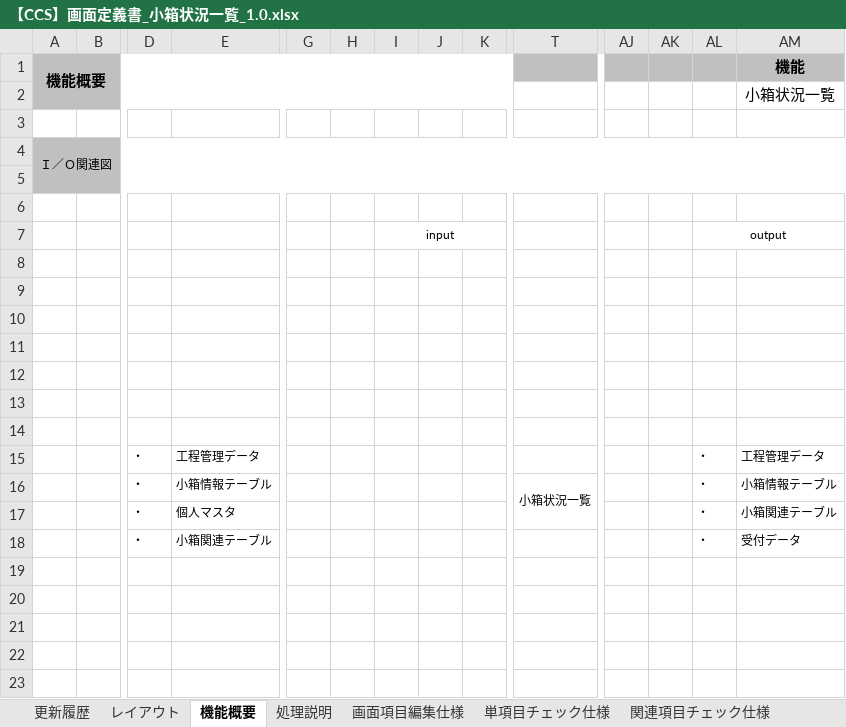
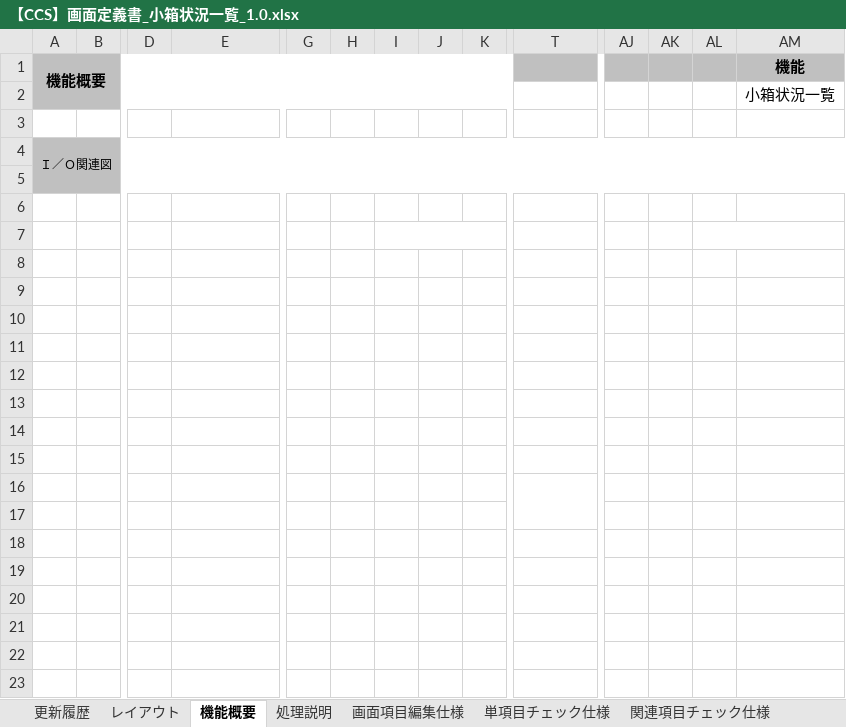
Before and after one commit to liyunfei20160226/learn-ai, an Excel workbook: ccs/设计书/【CCS】画面定義書_小箱状況一覧_1.0.xlsx, sheet 機能概要, drawn as a sheet; only a part is shown, gaps mark what is left out; values as stored, in another font and other column widths than the file's, no borders; charts and pictures not drawn; rows hold the shown columns only; the diff names each change by its address in the sheet, - before the commit and + after, or states it on an @@ line.

```diff
--- a/ccs/设计书/【CCS】画面定義書_小箱状況一覧_1.0.xlsx (sheet 機能概要)
+++ b/ccs/设计书/【CCS】画面定義書_小箱状況一覧_1.0.xlsx (sheet 機能概要)
-I7: input
+I7: (empty)
-AL7: output
+AL7: (empty)
-row 15:  |  | ・ | 工程管理データ |  |  |  |  |  |  |  |  | ・ | 工程管理データ
+row 15: (empty)
-row 16:  |  | ・ | 小箱情報テーブル |  |  |  |  |  | 小箱状況一覧 |  |  | ・ | 小箱情報テーブル
+row 16: (empty)
-row 17:  |  | ・ | 個人マスタ |  |  |  |  |  |  |  |  | ・ | 小箱関連テーブル
+row 17: (empty)
-row 18:  |  | ・ | 小箱関連テーブル |  |  |  |  |  |  |  |  | ・ | 受付データ
+row 18: (empty)
```
Also changed, not shown: charts or pictures, 10 other files.
